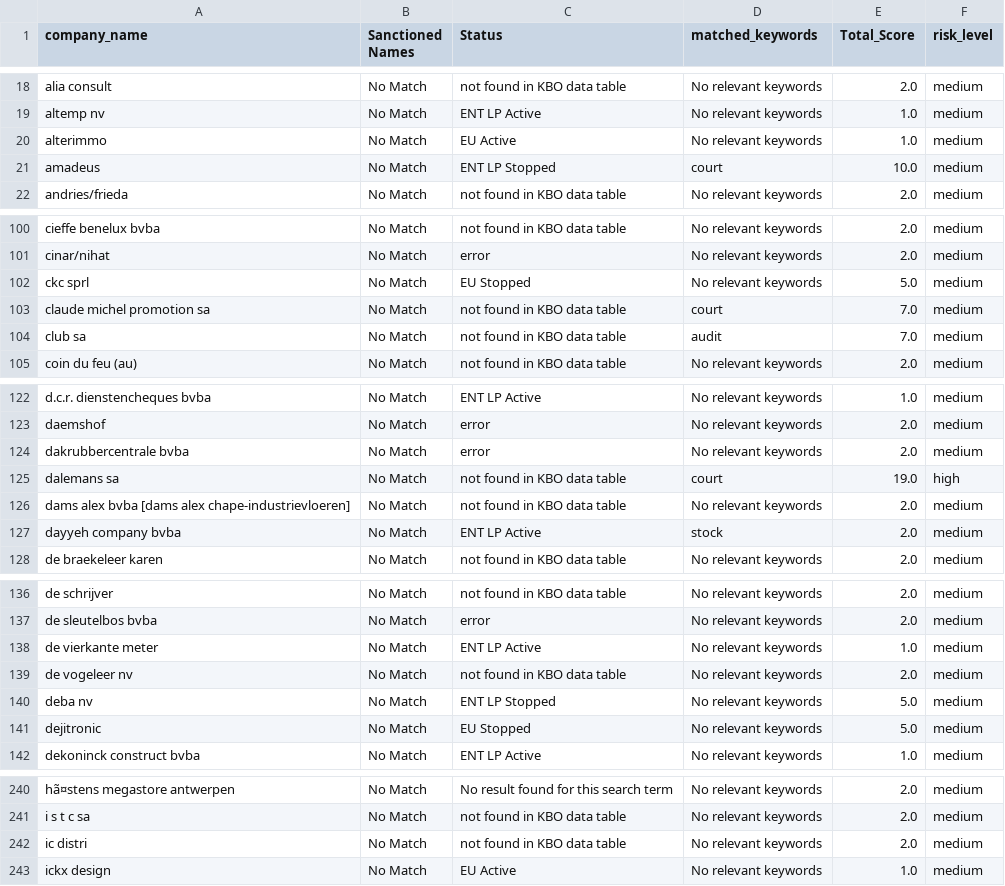
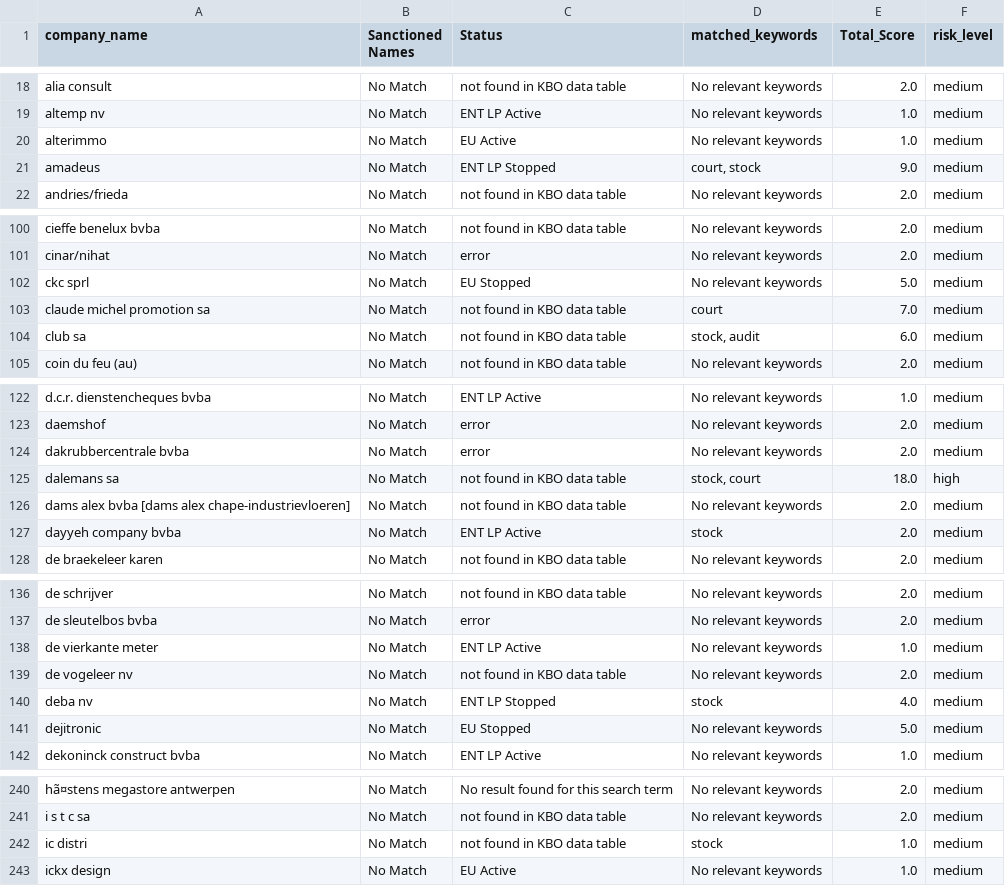
Before and after one commit to NataKrj/AI-project-2024, a CSV file: Results 26.12.2024/Step_4_company_risk_scores.csv, drawn as a sheet; only a part is shown, gaps mark what is left out; the diff covers the shown part only.

```diff
--- a/Results 26.12.2024/Step_4_company_risk_scores.csv
+++ b/Results 26.12.2024/Step_4_company_risk_scores.csv
@@ -20,3 +20,3 @@ altemp nv,No Match,ENT LP Active,No relevant keywords,1.0,medium
 alterimmo,No Match,EU Active,No relevant keywords,1.0,medium
-amadeus,No Match,ENT LP Stopped,court,10.0,medium
+amadeus,No Match,ENT LP Stopped,"court, stock",9.0,medium
 andries/frieda,No Match,not found in KBO data table,No relevant keywords,2.0,medium
@@ -103,3 +103,3 @@ ckc sprl,No Match,EU Stopped,No relevant keywords,5.0,medium
 claude michel promotion sa,No Match,not found in KBO data table,court,7.0,medium
-club sa,No Match,not found in KBO data table,audit,7.0,medium
+club sa,No Match,not found in KBO data table,"stock, audit",6.0,medium
 coin du feu (au),No Match,not found in KBO data table,No relevant keywords,2.0,medium
@@ -124,3 +124,3 @@ daemshof,No Match,error,No relevant keywords,2.0,medium
 dakrubbercentrale bvba,No Match,error,No relevant keywords,2.0,medium
-dalemans sa,No Match,not found in KBO data table,court,19.0,high
+dalemans sa,No Match,not found in KBO data table,"stock, court",18.0,high
 dams alex bvba [dams alex chape-industrievloeren],No Match,not found in KBO data table,No relevant keywords,2.0,medium
@@ -139,3 +139,3 @@ de vierkante meter,No Match,ENT LP Active,No relevant keywords,1.0,medium
 de vogeleer nv,No Match,not found in KBO data table,No relevant keywords,2.0,medium
-deba nv,No Match,ENT LP Stopped,No relevant keywords,5.0,medium
+deba nv,No Match,ENT LP Stopped,stock,4.0,medium
 dejitronic,No Match,EU Stopped,No relevant keywords,5.0,medium
@@ -241,3 +241,3 @@ hã¤stens megastore antwerpen,No Match,No result found for this search term,No
 i s t c sa,No Match,not found in KBO data table,No relevant keywords,2.0,medium
-ic distri,No Match,not found in KBO data table,No relevant keywords,2.0,medium
+ic distri,No Match,not found in KBO data table,stock,1.0,medium
 ickx design,No Match,EU Active,No relevant keywords,1.0,medium
```
Also changed, not shown: 40 edited cells elsewhere in this file.
